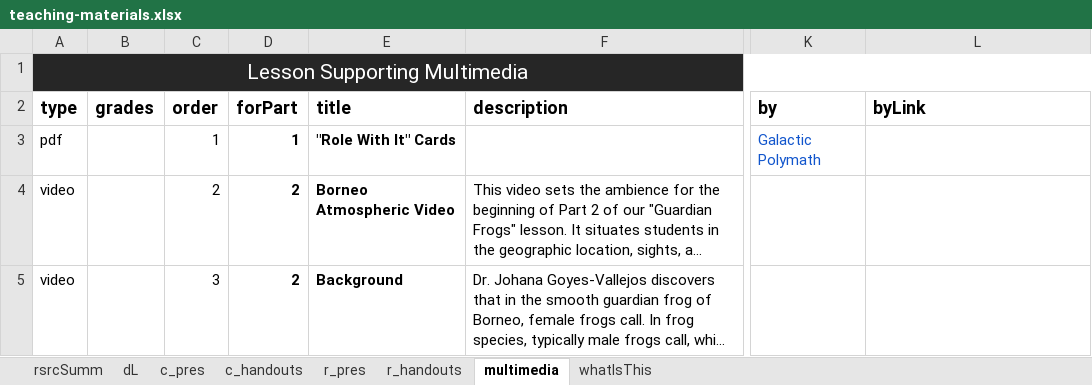
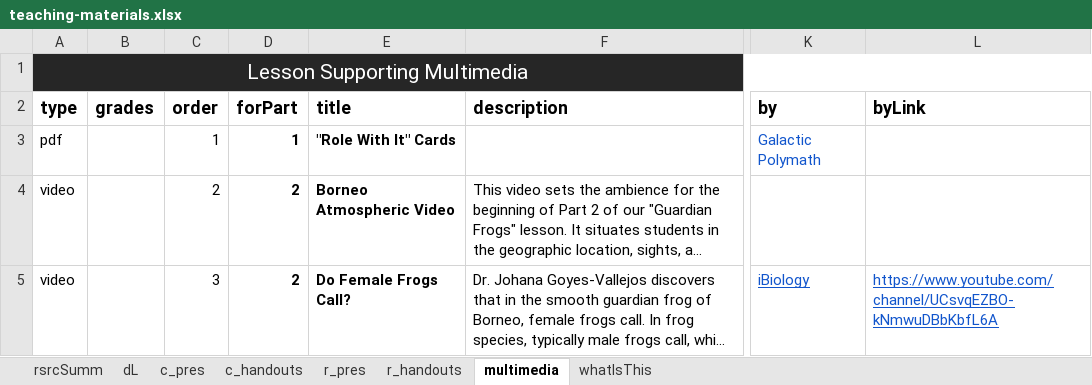
Before and after one commit to galacticpolymath/TEST, an Excel workbook: meta/teaching-materials.xlsx, sheet multimedia, drawn as a sheet; only a part is shown, gaps mark what is left out; long unchanged cells end in …; values as stored, in another font and other column widths than the file's, no borders; the diff names each change by its address in the sheet, - before the commit and + after, or states it on an @@ line.

```diff
--- a/meta/teaching-materials.xlsx (sheet multimedia)
+++ b/meta/teaching-materials.xlsx (sheet multimedia)
-E5 (title): Background
+E5 (title): Do Female Frogs Call?
-K5 (by): (empty)
+K5 (by): iBiology
-L5 (byLink): (empty)
+L5 (byLink): https://www.youtube.com/channel/UCsvqEZBO-kNmwuDBbKbfL6A
```
Also changed, not shown: 8 other files.
